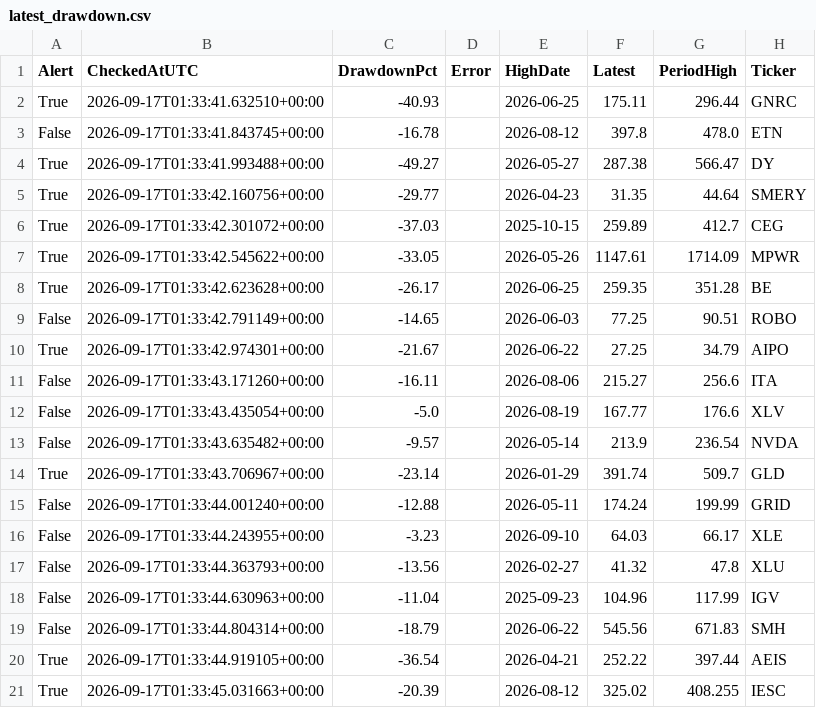
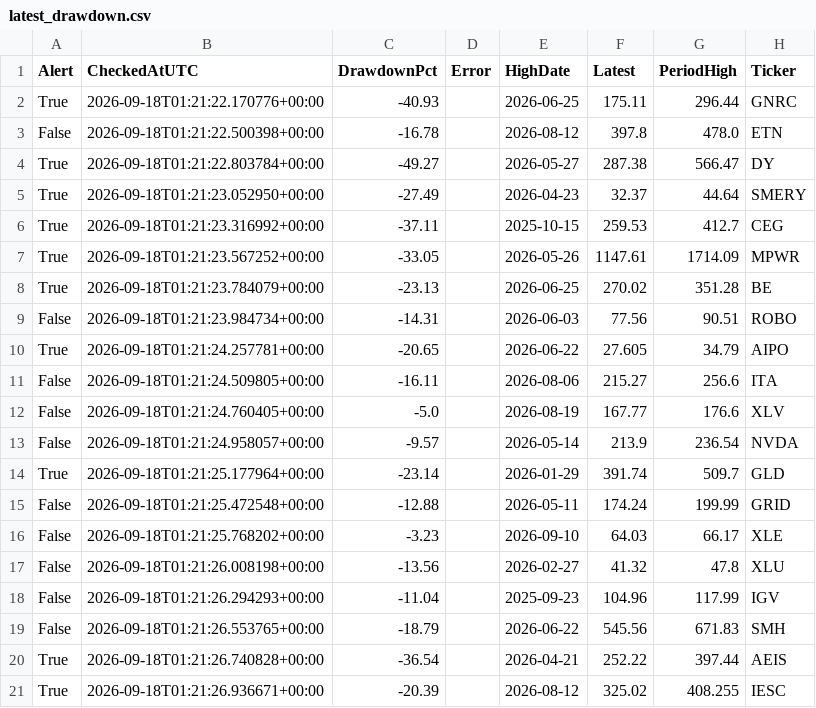
Before and after one commit to jfqbrightroute-max/us-stock-radar, a CSV file: data/latest_drawdown.csv, drawn as a sheet; only a part is shown; the diff covers the shown part only.

```diff
--- a/data/latest_drawdown.csv
+++ b/data/latest_drawdown.csv
@@ -1,21 +1,21 @@
 Alert,CheckedAtUTC,DrawdownPct,Error,HighDate,Latest,PeriodHigh,Ticker
-True,2026-09-17T01:33:41.632510+00:00,-40.93,,2026-06-25,175.11,296.44,GNRC
-False,2026-09-17T01:33:41.843745+00:00,-16.78,,2026-08-12,397.8,478.0,ETN
-True,2026-09-17T01:33:41.993488+00:00,-49.27,,2026-05-27,287.38,566.47,DY
-True,2026-09-17T01:33:42.160756+00:00,-29.77,,2026-04-23,31.35,44.64,SMERY
-True,2026-09-17T01:33:42.301072+00:00,-37.03,,2025-10-15,259.89,412.7,CEG
-True,2026-09-17T01:33:42.545622+00:00,-33.05,,2026-05-26,1147.61,1714.09,MPWR
-True,2026-09-17T01:33:42.623628+00:00,-26.17,,2026-06-25,259.35,351.28,BE
-False,2026-09-17T01:33:42.791149+00:00,-14.65,,2026-06-03,77.25,90.51,ROBO
-True,2026-09-17T01:33:42.974301+00:00,-21.67,,2026-06-22,27.25,34.79,AIPO
-False,2026-09-17T01:33:43.171260+00:00,-16.11,,2026-08-06,215.27,256.6,ITA
-False,2026-09-17T01:33:43.435054+00:00,-5.0,,2026-08-19,167.77,176.6,XLV
-False,2026-09-17T01:33:43.635482+00:00,-9.57,,2026-05-14,213.9,236.54,NVDA
-True,2026-09-17T01:33:43.706967+00:00,-23.14,,2026-01-29,391.74,509.7,GLD
-False,2026-09-17T01:33:44.001240+00:00,-12.88,,2026-05-11,174.24,199.99,GRID
-False,2026-09-17T01:33:44.243955+00:00,-3.23,,2026-09-10,64.03,66.17,XLE
-False,2026-09-17T01:33:44.363793+00:00,-13.56,,2026-02-27,41.32,47.8,XLU
-False,2026-09-17T01:33:44.630963+00:00,-11.04,,2025-09-23,104.96,117.99,IGV
-False,2026-09-17T01:33:44.804314+00:00,-18.79,,2026-06-22,545.56,671.83,SMH
-True,2026-09-17T01:33:44.919105+00:00,-36.54,,2026-04-21,252.22,397.44,AEIS
-True,2026-09-17T01:33:45.031663+00:00,-20.39,,2026-08-12,325.02,408.255,IESC
+True,2026-09-18T01:21:22.170776+00:00,-40.93,,2026-06-25,175.11,296.44,GNRC
+False,2026-09-18T01:21:22.500398+00:00,-16.78,,2026-08-12,397.8,478.0,ETN
+True,2026-09-18T01:21:22.803784+00:00,-49.27,,2026-05-27,287.38,566.47,DY
+True,2026-09-18T01:21:23.052950+00:00,-27.49,,2026-04-23,32.37,44.64,SMERY
+True,2026-09-18T01:21:23.316992+00:00,-37.11,,2025-10-15,259.53,412.7,CEG
+True,2026-09-18T01:21:23.567252+00:00,-33.05,,2026-05-26,1147.61,1714.09,MPWR
+True,2026-09-18T01:21:23.784079+00:00,-23.13,,2026-06-25,270.02,351.28,BE
+False,2026-09-18T01:21:23.984734+00:00,-14.31,,2026-06-03,77.56,90.51,ROBO
+True,2026-09-18T01:21:24.257781+00:00,-20.65,,2026-06-22,27.605,34.79,AIPO
+False,2026-09-18T01:21:24.509805+00:00,-16.11,,2026-08-06,215.27,256.6,ITA
+False,2026-09-18T01:21:24.760405+00:00,-5.0,,2026-08-19,167.77,176.6,XLV
+False,2026-09-18T01:21:24.958057+00:00,-9.57,,2026-05-14,213.9,236.54,NVDA
+True,2026-09-18T01:21:25.177964+00:00,-23.14,,2026-01-29,391.74,509.7,GLD
+False,2026-09-18T01:21:25.472548+00:00,-12.88,,2026-05-11,174.24,199.99,GRID
+False,2026-09-18T01:21:25.768202+00:00,-3.23,,2026-09-10,64.03,66.17,XLE
+False,2026-09-18T01:21:26.008198+00:00,-13.56,,2026-02-27,41.32,47.8,XLU
+False,2026-09-18T01:21:26.294293+00:00,-11.04,,2025-09-23,104.96,117.99,IGV
+False,2026-09-18T01:21:26.553765+00:00,-18.79,,2026-06-22,545.56,671.83,SMH
+True,2026-09-18T01:21:26.740828+00:00,-36.54,,2026-04-21,252.22,397.44,AEIS
+True,2026-09-18T01:21:26.936671+00:00,-20.39,,2026-08-12,325.02,408.255,IESC
```
Also changed, not shown: 1 added row, 1 removed row and 105 edited cells elsewhere in this file.
